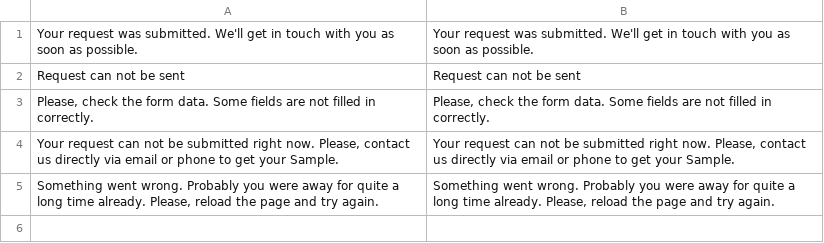
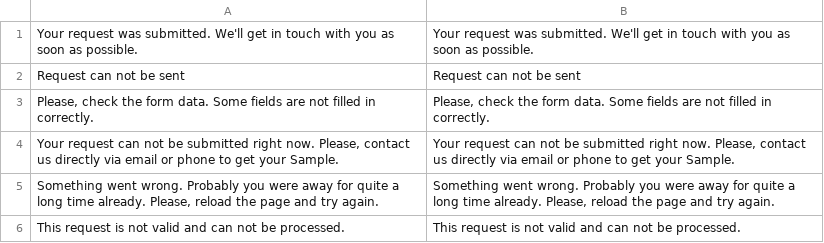
Before and after one commit to geekhub-magento/magento2_geekhub_2018, a CSV file: app/code/Geekhub/RequestSample/i18n/en_US.csv, drawn as a sheet; the diff names each change by its address in the sheet, - before the commit and + after, or states it on an @@ line.

Commit message:
Added validation to ensure that this is AJAX request

```diff
--- a/app/code/Geekhub/RequestSample/i18n/en_US.csv
+++ b/app/code/Geekhub/RequestSample/i18n/en_US.csv
+row 6: This request is not valid and can not be processed. | This request is not valid and can not be processed.
```
Also changed, not shown: 2 other files.
